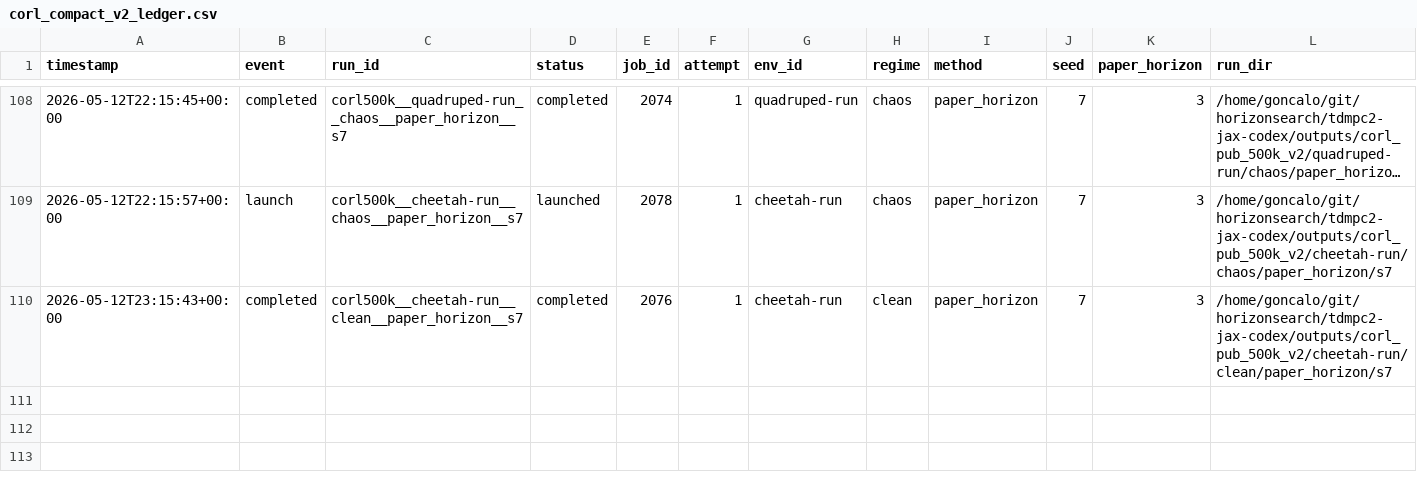
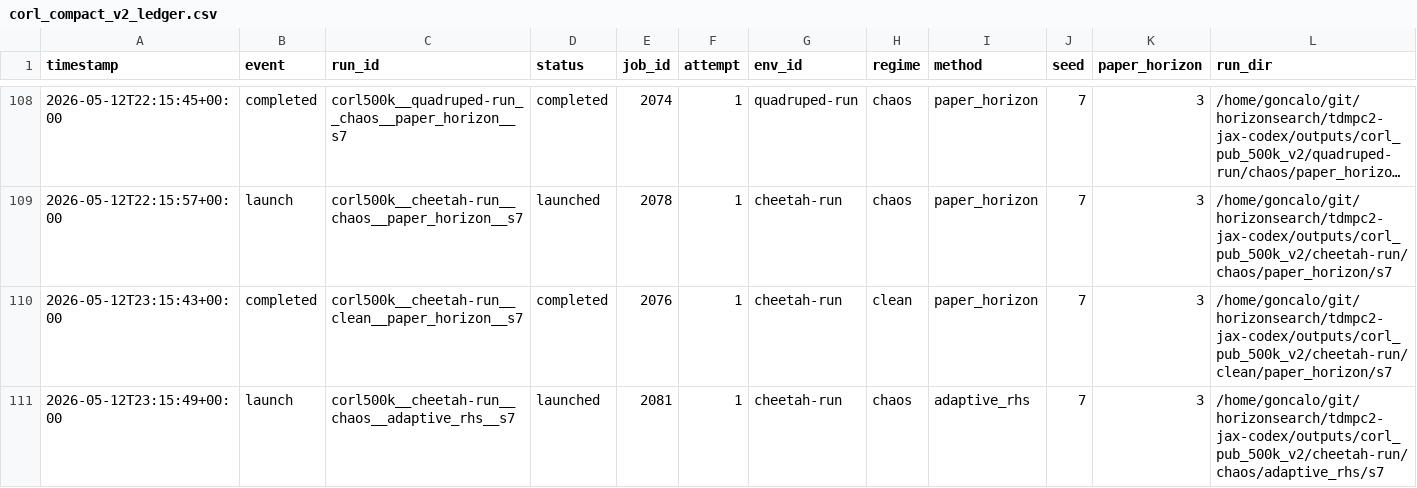
Before and after one commit to gguiomar/tdmpc2-jax, a CSV file: experiments/corl_compact_v2_ledger.csv, drawn as a sheet; only a part is shown, gaps mark what is left out; long unchanged cells end in …; rows hold the shown columns only; the diff names each change by its address in the sheet, - before the commit and + after, or states it on an @@ line.

Commit message:
Steward update: record 1 launch(es)

```diff
--- a/experiments/corl_compact_v2_ledger.csv
+++ b/experiments/corl_compact_v2_ledger.csv
+row 111: 2026-05-12T23:15:49+00:00 | launch | corl500k__cheetah-run__chaos__adaptive_rhs__s7 | launched | 2081 | 1 | cheetah-run | chaos | adaptive_rhs | 7 | 3 | /home/goncalo/git/horizonsearch/tdmpc2-jax-codex/outputs/corl_pub_500k_v2/cheetah-run/chaos/adaptive_rhs/s7
```
